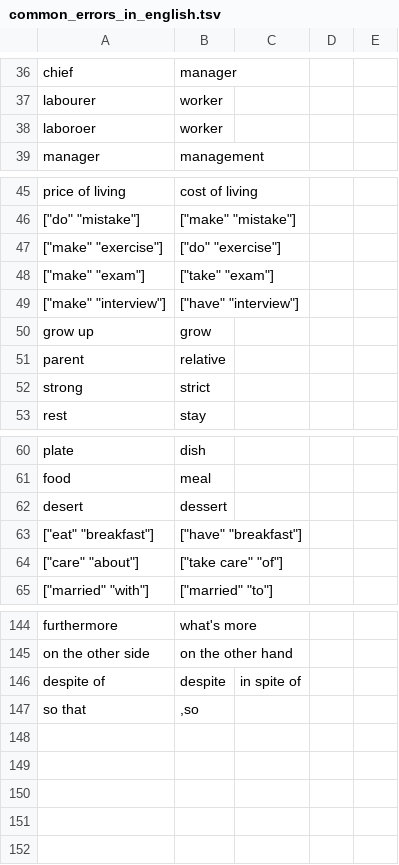
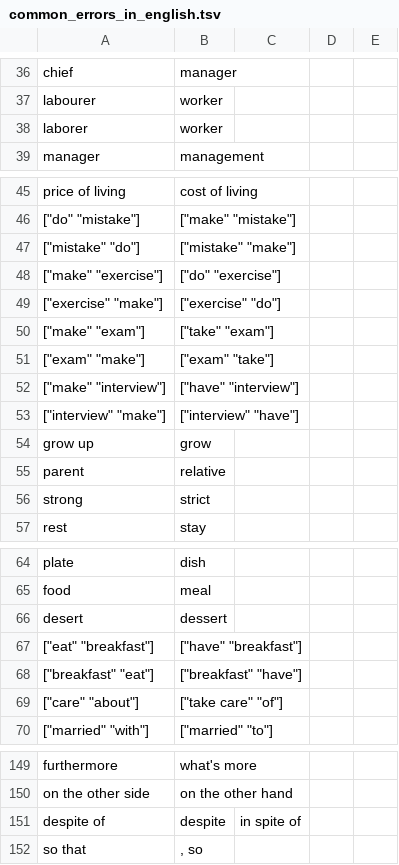
Before and after one commit to saladoperation/spike-kubernetes, a TSV file: resources/confusions/directed/common_errors_in_english.tsv, drawn as a sheet; only a part is shown, gaps mark what is left out.

Commit message:
Update common_errors_in_english

```diff
--- a/resources/confusions/directed/common_errors_in_english.tsv
+++ b/resources/confusions/directed/common_errors_in_english.tsv
@@ -37,3 +37,3 @@ chief	manager
 labourer	worker
-laboroer	worker
+laborer	worker
 manager	management
@@ -46,5 +46,9 @@ price of living	cost of living
 ["do" "mistake"]	["make" "mistake"]
+["mistake" "do"]	["mistake" "make"]
 ["make" "exercise"]	["do" "exercise"]
+["exercise" "make"]	["exercise" "do"]
 ["make" "exam"]	["take" "exam"]
+["exam" "make"]	["exam" "take"]
 ["make" "interview"]	["have" "interview"]
+["interview" "make"]	["interview" "have"]
 grow up	grow
@@ -63,2 +67,3 @@ desert	dessert
 ["eat" "breakfast"]	["have" "breakfast"]
+["breakfast" "eat"]	["breakfast" "have"]
 ["care" "about"]	["take care" "of"]
@@ -146,2 +151,2 @@ on the other side	on the other hand
 despite of	despite	in spite of
-so that	,so
+so that	, so
```
